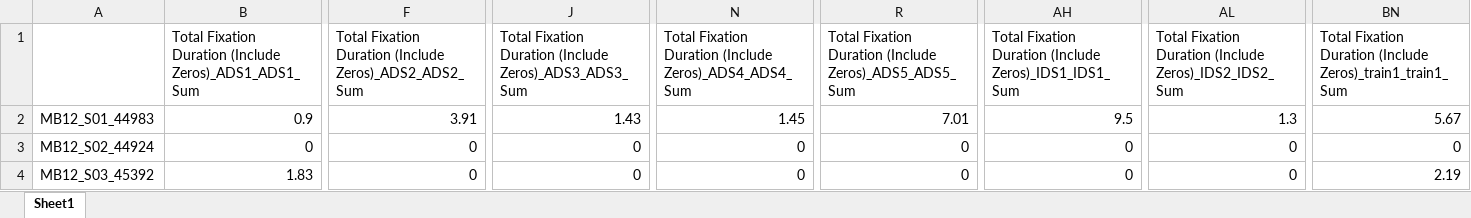
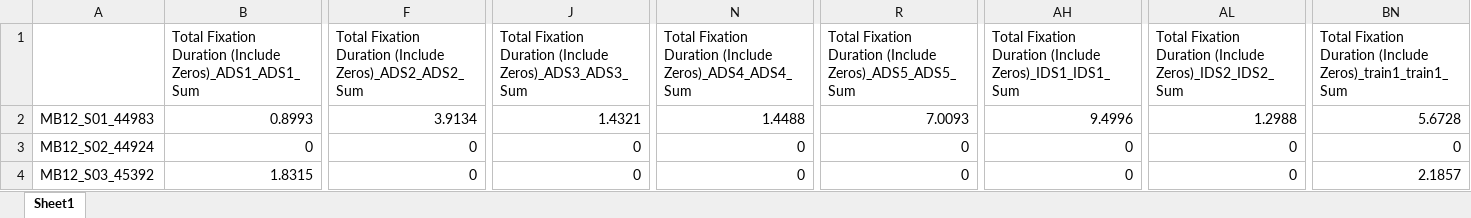
Before and after one commit to MegMastro/ManyBabies1, an Excel workbook: data/ManyBabiesDataExport.xlsx, sheet Sheet1, drawn as a sheet; only a part is shown, gaps mark what is left out; values as stored, in another font and other column widths than the file's, no borders; the diff covers the shown part only; the diff names each change by its address in the sheet, - before the commit and + after, or states it on an @@ line.

Commit message:
Updated Data export with more babies (up to S38 for MB6 and S35 for MB12)

```diff
--- a/data/ManyBabiesDataExport.xlsx (sheet Sheet1)
+++ b/data/ManyBabiesDataExport.xlsx (sheet Sheet1)
-B2: 0.9
+B2: 0.8993
-F2: 3.91
+F2: 3.9134
-J2: 1.43
+J2: 1.4321
-N2: 1.45
+N2: 1.4488
-R2: 7.01
+R2: 7.0093
-AH2: 9.5
+AH2: 9.4996
-AL2: 1.3
+AL2: 1.2988
-BN2: 5.67
+BN2: 5.6728
-B4: 1.83
+B4: 1.8315
-BN4: 2.19
+BN4: 2.1857
```
Also changed, not shown: 7 added rows, 1 removed row and 1032 edited cells elsewhere in this sheet, 1 other file.
